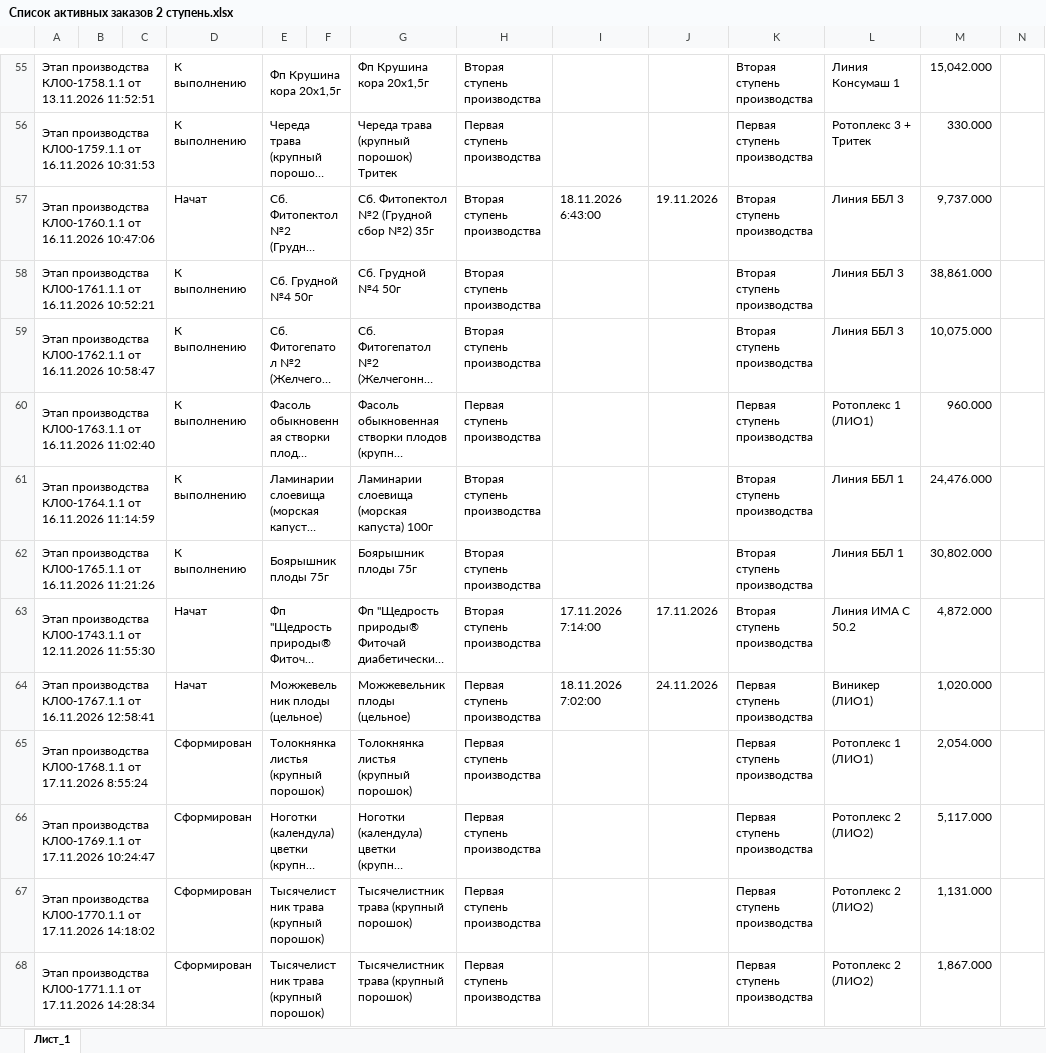
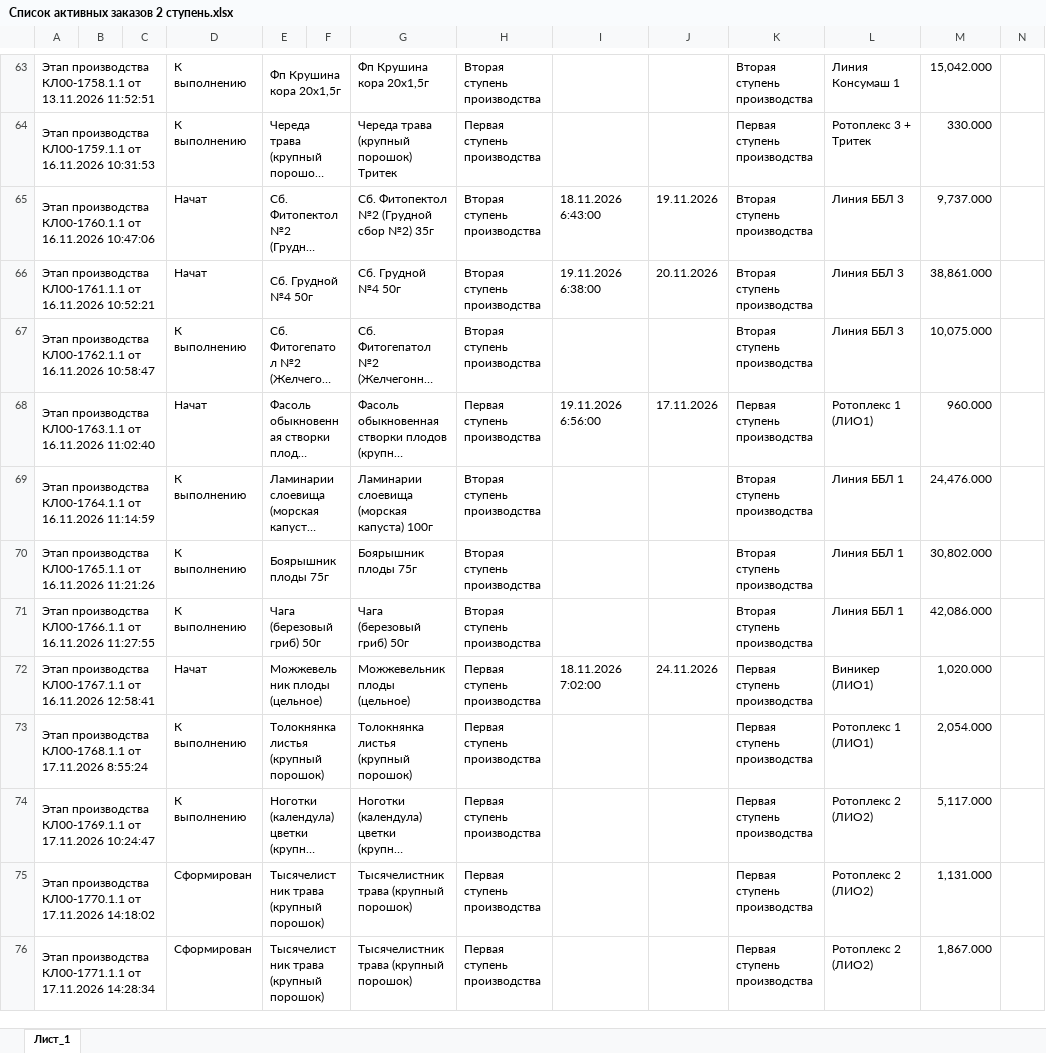
Before and after one commit to andreykoz82/production_panning, an Excel workbook: Исходные данные/Список активных заказов 2 ступень.xlsx, sheet Лист_1, drawn as a sheet; only a part is shown, gaps mark what is left out; long unchanged cells end in …; values as stored, in another font and other column widths than the file's, no borders; charts and pictures not drawn; addresses are those after the commit; the diff covers the shown part only; the diff names each change by its address in the sheet, - before the commit and + after, or states it on an @@ line.

Commit message:
Update excel files

```diff
--- a/Исходные данные/Список активных заказов 2 ступень.xlsx (sheet Лист_1)
+++ b/Исходные данные/Список активных заказов 2 ступень.xlsx (sheet Лист_1)
-D66: К выполнению
+D66: Начат
-I66: (empty)
+I66: 19.11.2026 6:38:00
-J66: (empty)
+J66: 20.11.2026
-D68: К выполнению
+D68: Начат
-I68: (empty)
+I68: 19.11.2026 6:56:00
-J68: (empty)
+J68: 17.11.2026
@@ row 63 moved to row 49: Этап производства КЛ00-1743.1.1 от 12.11… @@
+row 71: Этап производства КЛ00-1766.1.1 от 16.11.2026 11:27:55 |  |  | К выполнению | Чага (березовый гриб) 50г |  | Чага (березовый гриб) 50г | Вторая ступень производства |  |  | Вторая ступень производства | Линия ББЛ 1 | 42,086.000
-D73:D74: Сформирован
+D73:D74: К выполнению
```
Also changed, not shown: 17 added rows, 4 removed rows, 7 moved rows and 50 edited cells elsewhere in this sheet, Исходные данные/Остатки по складам.xlsx, 1 other file.
